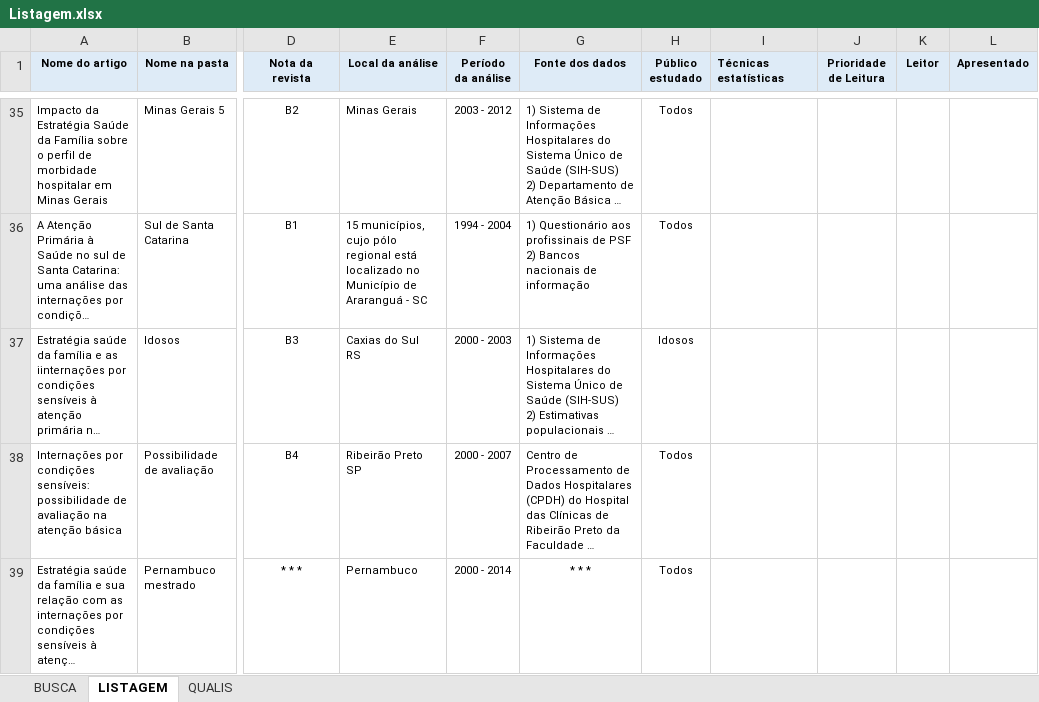
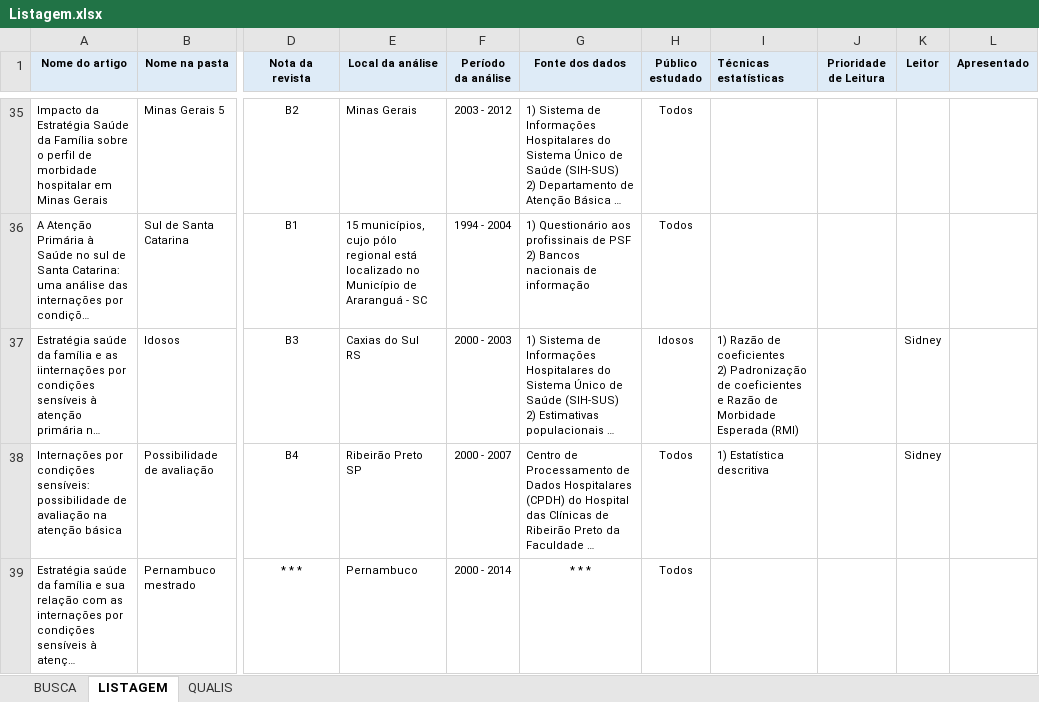
Before and after one commit to Sidonesio/ICSAP, an Excel workbook: Bibliografia/Listagem.xlsx, sheet LISTAGEM, drawn as a sheet; only a part is shown, gaps mark what is left out; long unchanged cells end in …; values as stored, in another font and other column widths than the file's, no borders; ↵ is a line break in a cell; the diff covers the shown part only; the diff names each change by its address in the sheet, - before the commit and + after, or states it on an @@ line.

```diff
--- a/Bibliografia/Listagem.xlsx (sheet LISTAGEM)
+++ b/Bibliografia/Listagem.xlsx (sheet LISTAGEM)
-I37 (Técnicas estatísticas): (empty)
+I37 (Técnicas estatísticas): 1) Razão de coeficientes ↵ 2) Padronização de coeficientes e Razão de Morbidade Esperada (RMI)
-K37:K38 (Leitor): (empty)
+K37:K38 (Leitor): Sidney
-I38 (Técnicas estatísticas): (empty)
+I38 (Técnicas estatísticas): 1) Estatística descritiva
```
Also changed, not shown: 20 hidden or unhidden rows elsewhere in this sheet.
